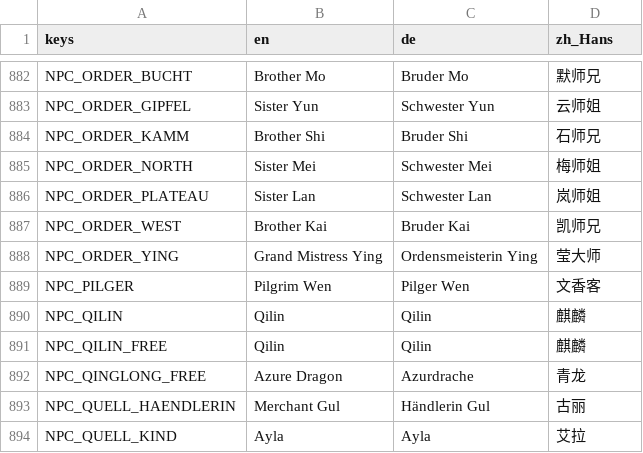
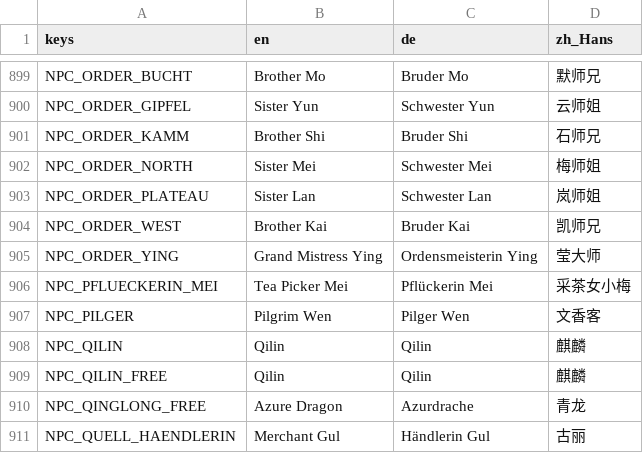
Before and after one commit to sunsetterphoto/wuyin, a CSV file: game/data/i18n/story.csv, drawn as a sheet; only a part is shown, gaps mark what is left out; the shorter side is filled out with more unchanged rows; the diff covers the shown part only; the diff names each change by its address in the sheet, - before the commit and + after, or states it on an @@ line.

```diff
--- a/game/data/i18n/story.csv
+++ b/game/data/i18n/story.csv
+row 906: NPC_PFLUECKERIN_MEI | Tea Picker Mei | Pflückerin Mei | 采茶女小梅
```
Also changed, not shown: 17 added rows elsewhere in this file, 22 other files.
